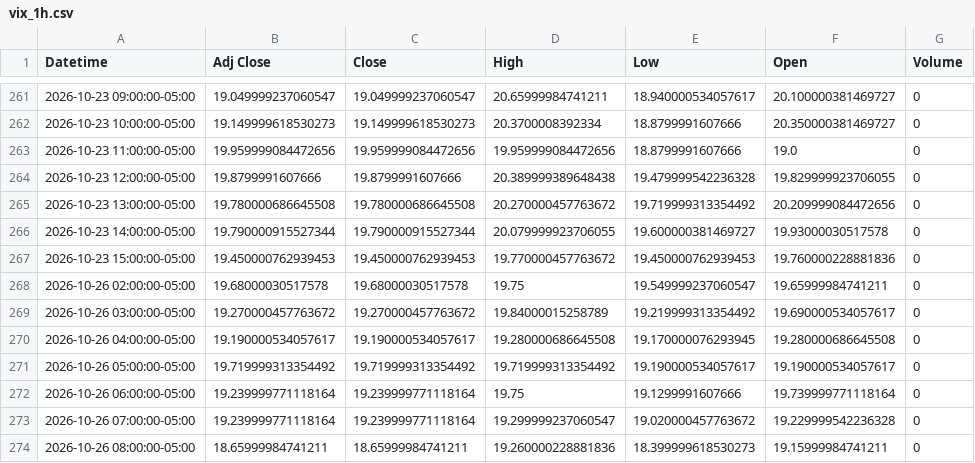
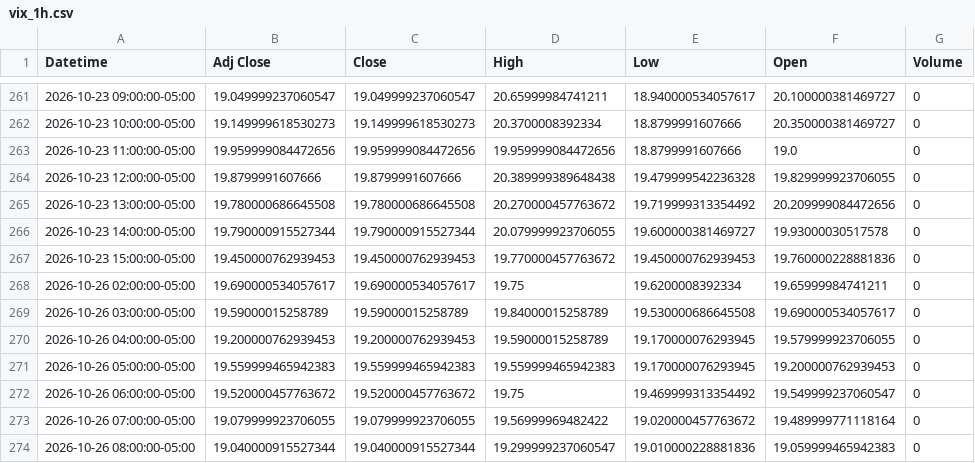
Before and after one commit to Jordan4369/mes-data, a CSV file: data/vix_1h.csv, drawn as a sheet; only a part is shown, gaps mark what is left out; the diff covers the shown part only.

```diff
--- a/data/vix_1h.csv
+++ b/data/vix_1h.csv
@@ -267,8 +267,8 @@ Datetime,Adj Close,Close,High,Low,Open,Volume
 2026-10-23 15:00:00-05:00,19.450000762939453,19.450000762939453,19.770000457763672,19.450000762939453,19.760000228881836,0
-2026-10-26 02:00:00-05:00,19.68000030517578,19.68000030517578,19.75,19.549999237060547,19.65999984741211,0
-2026-10-26 03:00:00-05:00,19.270000457763672,19.270000457763672,19.84000015258789,19.219999313354492,19.690000534057617,0
-2026-10-26 04:00:00-05:00,19.190000534057617,19.190000534057617,19.280000686645508,19.170000076293945,19.280000686645508,0
-2026-10-26 05:00:00-05:00,19.719999313354492,19.719999313354492,19.719999313354492,19.190000534057617,19.190000534057617,0
-2026-10-26 06:00:00-05:00,19.239999771118164,19.239999771118164,19.75,19.1299991607666,19.739999771118164,0
-2026-10-26 07:00:00-05:00,19.239999771118164,19.239999771118164,19.299999237060547,19.020000457763672,19.229999542236328,0
-2026-10-26 08:00:00-05:00,18.65999984741211,18.65999984741211,19.260000228881836,18.399999618530273,19.15999984741211,0
+2026-10-26 02:00:00-05:00,19.690000534057617,19.690000534057617,19.75,19.6200008392334,19.65999984741211,0
+2026-10-26 03:00:00-05:00,19.59000015258789,19.59000015258789,19.84000015258789,19.530000686645508,19.690000534057617,0
+2026-10-26 04:00:00-05:00,19.200000762939453,19.200000762939453,19.59000015258789,19.170000076293945,19.579999923706055,0
+2026-10-26 05:00:00-05:00,19.559999465942383,19.559999465942383,19.559999465942383,19.170000076293945,19.200000762939453,0
+2026-10-26 06:00:00-05:00,19.520000457763672,19.520000457763672,19.75,19.469999313354492,19.549999237060547,0
+2026-10-26 07:00:00-05:00,19.079999923706055,19.079999923706055,19.56999969482422,19.020000457763672,19.489999771118164,0
+2026-10-26 08:00:00-05:00,19.040000915527344,19.040000915527344,19.299999237060547,19.010000228881836,19.059999465942383,0
```
Also changed, not shown: 24 edited cells elsewhere in this file, data/es_15m.csv, data/es_1h.csv.
